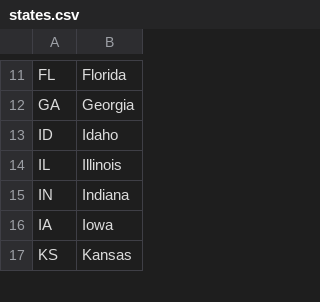
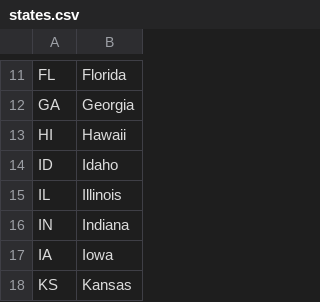
Before and after one commit to divspace/soberbrite, a CSV file: storage/csv/states.csv, drawn as a sheet; only a part is shown, gaps mark what is left out.

Commit message:
Add Hawaii

```diff
--- a/storage/csv/states.csv
+++ b/storage/csv/states.csv
@@ -12,2 +12,3 @@ FL;Florida
 GA;Georgia
+HI;Hawaii
 ID;Idaho
```
